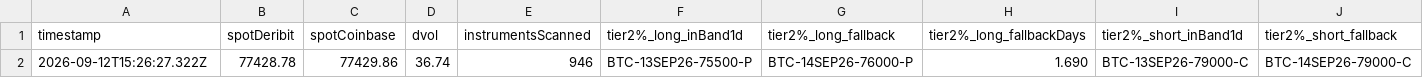
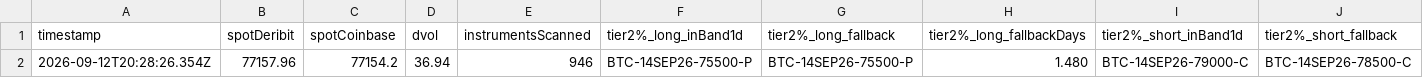
Before and after one commit to atticusNew/Foxify_Collar, a CSV file: artifacts/chain-samples/index.csv, drawn as a sheet; only a part is shown; removed rows and columns are numbered as before the commit, all else as after; rows hold the shown columns only; the diff names each change by its address in the sheet, - before the commit and + after, or states it on an @@ line.

```diff
--- a/artifacts/chain-samples/index.csv
+++ b/artifacts/chain-samples/index.csv
-row 2: 2026-09-12T15:26:27.322Z | 77428.78 | 77429.86 | 36.74 | 946 | BTC-13SEP26-75500-P | BTC-14SEP26-76000-P | 1.690 | BTC-13SEP26-79000-C | BTC-14SEP26-79000-C
+row 2: 2026-09-12T20:28:26.354Z | 77157.96 | 77154.2 | 36.94 | 946 | BTC-14SEP26-75500-P | BTC-14SEP26-75500-P | 1.480 | BTC-14SEP26-79000-C | BTC-14SEP26-78500-C
```
Also changed, not shown: 1 other file.
